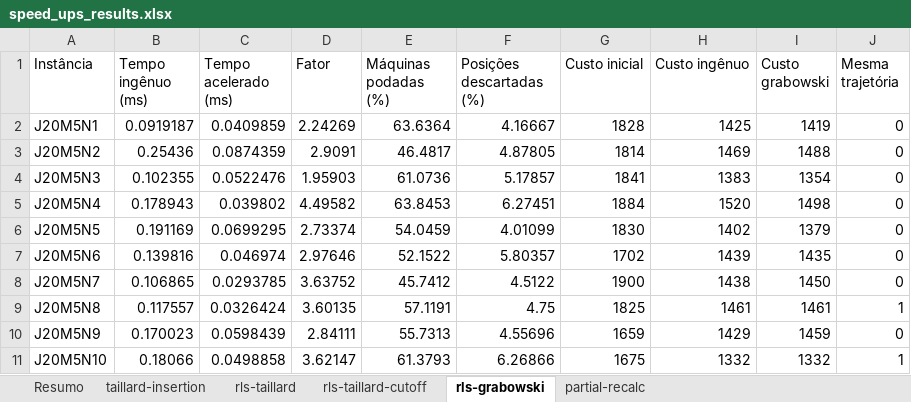
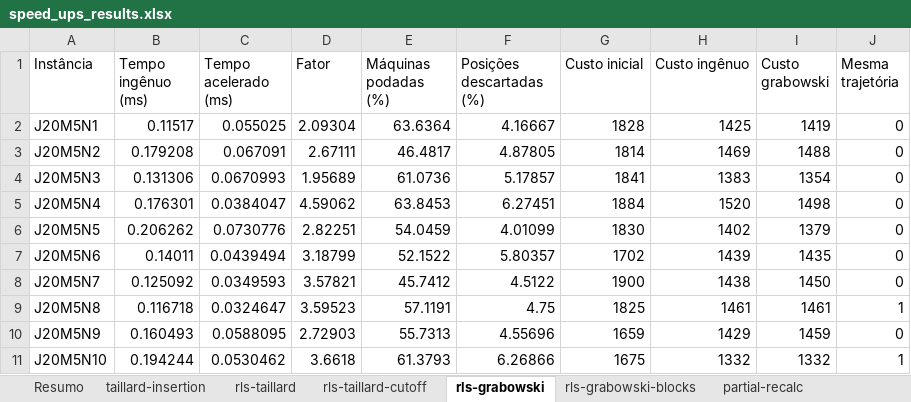
Before and after one commit to MatheusFelipeLS/bfsp-collection, an Excel workbook: speed-ups/speed_ups_results.xlsx, sheet rls-grabowski, drawn as a sheet; only a part is shown; values as stored, in another font and other column widths than the file's, no borders; the diff covers the shown part only; the diff names each change by its address in the sheet, - before the commit and + after, or states it on an @@ line.

```diff
--- a/speed-ups/speed_ups_results.xlsx (sheet rls-grabowski)
+++ b/speed-ups/speed_ups_results.xlsx (sheet rls-grabowski)
+sheet tab: rls-grabowski-blocks
-B2 (Tempo ingênuo (ms)): 0.0919187
+B2 (Tempo ingênuo (ms)): 0.11517
-C2 (Tempo acelerado (ms)): 0.0409859
+C2 (Tempo acelerado (ms)): 0.055025
-D2 (Fator): 2.24269
+D2 (Fator): 2.09304
-B3 (Tempo ingênuo (ms)): 0.25436
+B3 (Tempo ingênuo (ms)): 0.179208
-C3 (Tempo acelerado (ms)): 0.0874359
+C3 (Tempo acelerado (ms)): 0.067091
-D3 (Fator): 2.9091
+D3 (Fator): 2.67111
-B4 (Tempo ingênuo (ms)): 0.102355
+B4 (Tempo ingênuo (ms)): 0.131306
-C4 (Tempo acelerado (ms)): 0.0522476
+C4 (Tempo acelerado (ms)): 0.0670993
-D4 (Fator): 1.95903
+D4 (Fator): 1.95689
-B5 (Tempo ingênuo (ms)): 0.178943
+B5 (Tempo ingênuo (ms)): 0.176301
-C5 (Tempo acelerado (ms)): 0.039802
+C5 (Tempo acelerado (ms)): 0.0384047
-D5 (Fator): 4.49582
+D5 (Fator): 4.59062
-B6 (Tempo ingênuo (ms)): 0.191169
+B6 (Tempo ingênuo (ms)): 0.206262
-C6 (Tempo acelerado (ms)): 0.0699295
+C6 (Tempo acelerado (ms)): 0.0730776
-D6 (Fator): 2.73374
+D6 (Fator): 2.82251
-B7 (Tempo ingênuo (ms)): 0.139816
+B7 (Tempo ingênuo (ms)): 0.14011
-C7 (Tempo acelerado (ms)): 0.046974
+C7 (Tempo acelerado (ms)): 0.0439494
-D7 (Fator): 2.97646
+D7 (Fator): 3.18799
-B8 (Tempo ingênuo (ms)): 0.106865
+B8 (Tempo ingênuo (ms)): 0.125092
-C8 (Tempo acelerado (ms)): 0.0293785
+C8 (Tempo acelerado (ms)): 0.0349593
-D8 (Fator): 3.63752
+D8 (Fator): 3.57821
-B9 (Tempo ingênuo (ms)): 0.117557
+B9 (Tempo ingênuo (ms)): 0.116718
-C9 (Tempo acelerado (ms)): 0.0326424
+C9 (Tempo acelerado (ms)): 0.0324647
-D9 (Fator): 3.60135
+D9 (Fator): 3.59523
-B10 (Tempo ingênuo (ms)): 0.170023
+B10 (Tempo ingênuo (ms)): 0.160493
-C10 (Tempo acelerado (ms)): 0.0598439
+C10 (Tempo acelerado (ms)): 0.0588095
-D10 (Fator): 2.84111
+D10 (Fator): 2.72903
-B11 (Tempo ingênuo (ms)): 0.18066
+B11 (Tempo ingênuo (ms)): 0.194244
-C11 (Tempo acelerado (ms)): 0.0498858
+C11 (Tempo acelerado (ms)): 0.0530462
-D11 (Fator): 3.62147
+D11 (Fator): 3.6618
```
Also changed, not shown: 30 removed rows and 330 edited cells elsewhere in this sheet, sheet rls-taillard-cutoff, sheet taillard-insertion, sheet partial-recalc, sheet rls-taillard, sheet Resumo, 13 other files.
